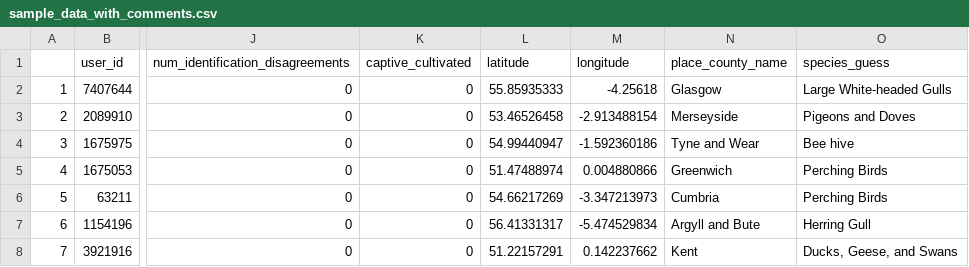
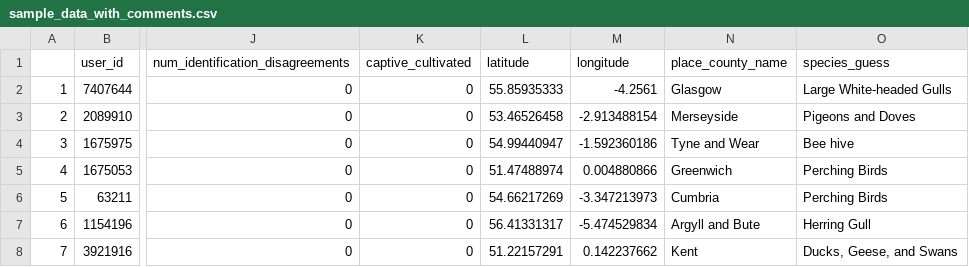
Before and after one commit to 123-Tyler/miniproject_tyler_christian, a CSV file: sample_data_with_comments.csv, drawn as a sheet; only a part is shown, gaps mark what is left out; the diff names each change by its address in the sheet, - before the commit and + after, or states it on an @@ line.

Commit message:
final commit

```diff
--- a/sample_data_with_comments.csv
+++ b/sample_data_with_comments.csv
-M2 (longitude): -4.25618
+M2 (longitude): -4.2561
```
